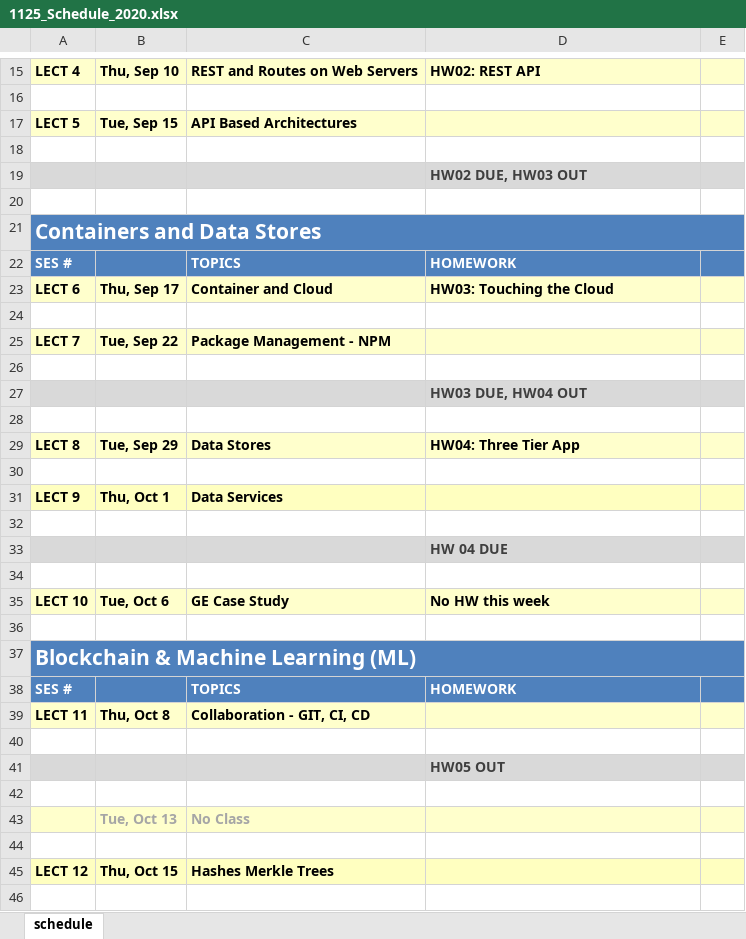
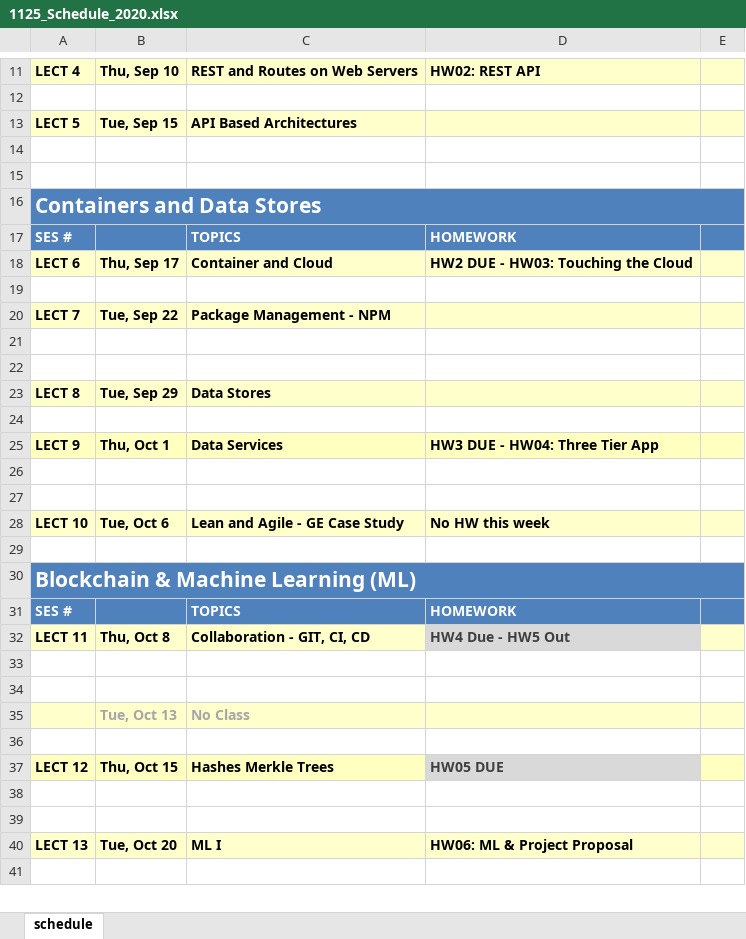
Before and after one commit to 1125f16/compuxo, an Excel workbook: documents/lecture_00/1125_Schedule_2020.xlsx, sheet schedule, drawn as a sheet; only a part is shown, gaps mark what is left out; the shorter side is filled out with more unchanged rows; values as stored, in another font and other column widths than the file's, no borders; removed rows and columns are numbered as before the commit, all else as after; the diff covers the shown part only; the diff names each change by its address in the sheet, - before the commit and + after, or states it on an @@ line.

```diff
--- a/documents/lecture_00/1125_Schedule_2020.xlsx (sheet schedule)
+++ b/documents/lecture_00/1125_Schedule_2020.xlsx (sheet schedule)
-row 19:  |  |  | HW02 DUE, HW03 OUT
-D18: HW03: Touching the Cloud
+D18: HW2 DUE - HW03: Touching the Cloud
-row 27:  |  |  | HW03 DUE, HW04 OUT
-D23: HW04: Three Tier App
+D23: (empty)
-D25: (empty)
+D25: HW3 DUE - HW04: Three Tier App
-row 33:  |  |  | HW 04 DUE
-C28: GE Case Study
+C28: Lean and Agile - GE Case Study
-D32: (empty)
+D32: HW4 Due - HW5 Out
-D32 fill: #FFFFCC
+D32 fill: #D9D9D9
-row 41:  |  |  | HW05 OUT
-D37: (empty)
+D37: HW05 DUE
-D37 fill: #FFFFC0
+D37 fill: #D9D9D9
```
Also changed, not shown: 6 added rows, 11 removed rows, 10 edited cells and cell formats elsewhere in this sheet, 4 other files.
